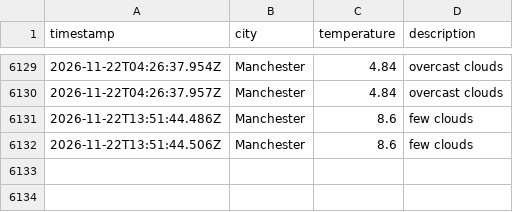
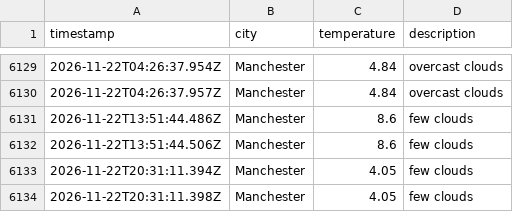
Before and after one commit to Maisie90/DataOps-weather, a CSV file: data/weather_log.csv, drawn as a sheet; only a part is shown, gaps mark what is left out; the diff names each change by its address in the sheet, - before the commit and + after, or states it on an @@ line.

```diff
--- a/data/weather_log.csv
+++ b/data/weather_log.csv
+row 6133: 2026-11-22T20:31:11.394Z | Manchester | 4.05 | few clouds
+row 6134: 2026-11-22T20:31:11.398Z | Manchester | 4.05 | few clouds
```
